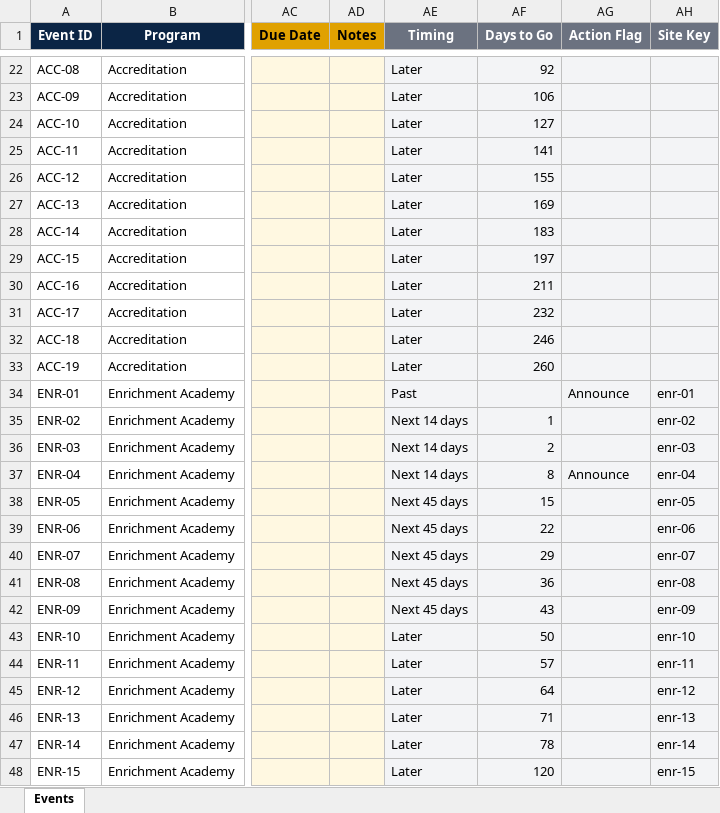
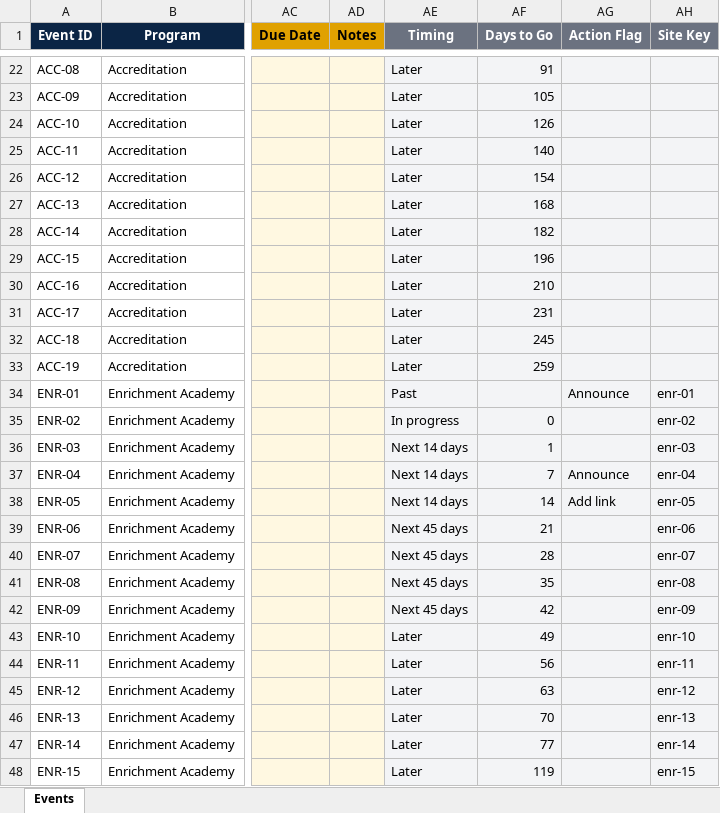
Before and after one commit to Msaserag/Classera_EPD, an Excel workbook: events-tracker.xlsx, sheet Events, drawn as a sheet; only a part is shown, gaps mark what is left out; values as stored, in another font and other column widths than the file's, no borders; conditional formats and table styles not drawn; the diff covers the shown part only; the diff names each change by its address in the sheet, - before the commit and + after, or states it on an @@ line.

```diff
--- a/events-tracker.xlsx (sheet Events)
+++ b/events-tracker.xlsx (sheet Events)
-AF22 (Days to Go): 92
+AF22 (Days to Go): 91
-AF23 (Days to Go): 106
+AF23 (Days to Go): 105
-AF24 (Days to Go): 127
+AF24 (Days to Go): 126
-AF25 (Days to Go): 141
+AF25 (Days to Go): 140
-AF26 (Days to Go): 155
+AF26 (Days to Go): 154
-AF27 (Days to Go): 169
+AF27 (Days to Go): 168
-AF28 (Days to Go): 183
+AF28 (Days to Go): 182
-AF29 (Days to Go): 197
+AF29 (Days to Go): 196
-AF30 (Days to Go): 211
+AF30 (Days to Go): 210
-AF31 (Days to Go): 232
+AF31 (Days to Go): 231
-AF32 (Days to Go): 246
+AF32 (Days to Go): 245
-AF33 (Days to Go): 260
+AF33 (Days to Go): 259
-AE35 (Timing): Next 14 days
+AE35 (Timing): In progress
-AF35 (Days to Go): 1
+AF35 (Days to Go): 0
-AF36 (Days to Go): 2
+AF36 (Days to Go): 1
-AF37 (Days to Go): 8
+AF37 (Days to Go): 7
-AE38 (Timing): Next 45 days
+AE38 (Timing): Next 14 days
-AF38 (Days to Go): 15
+AF38 (Days to Go): 14
-AG38 (Action Flag): (empty)
+AG38 (Action Flag): Add link
-AF39 (Days to Go): 22
+AF39 (Days to Go): 21
-AF40 (Days to Go): 29
+AF40 (Days to Go): 28
-AF41 (Days to Go): 36
+AF41 (Days to Go): 35
-AF42 (Days to Go): 43
+AF42 (Days to Go): 42
-AF43 (Days to Go): 50
+AF43 (Days to Go): 49
-AF44 (Days to Go): 57
+AF44 (Days to Go): 56
-AF45 (Days to Go): 64
+AF45 (Days to Go): 63
-AF46 (Days to Go): 71
+AF46 (Days to Go): 70
-AF47 (Days to Go): 78
+AF47 (Days to Go): 77
-AF48 (Days to Go): 120
+AF48 (Days to Go): 119
```
Also changed, not shown: 75 edited cells elsewhere in this sheet.
